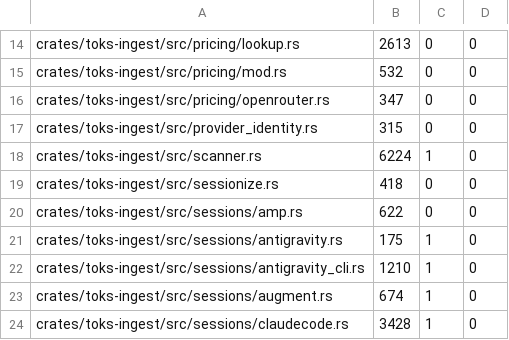
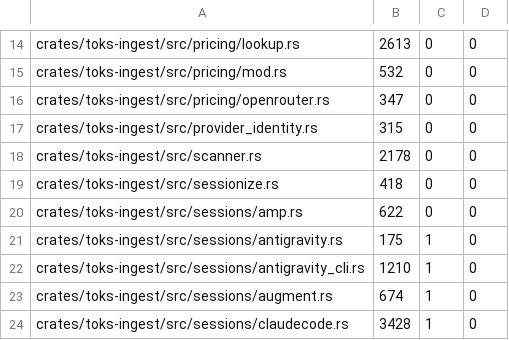
Before and after one commit to Luzivog/toks, a TSV file: scripts/quality/legacy-ingest-budget.tsv, drawn as a sheet; only a part is shown, gaps mark what is left out.

```diff
--- a/scripts/quality/legacy-ingest-budget.tsv
+++ b/scripts/quality/legacy-ingest-budget.tsv
@@ -17,3 +17,3 @@ crates/toks-ingest/src/pricing/openrouter.rs	347	0	0
 crates/toks-ingest/src/provider_identity.rs	315	0	0
-crates/toks-ingest/src/scanner.rs	6224	1	0
+crates/toks-ingest/src/scanner.rs	2178	0	0
 crates/toks-ingest/src/sessionize.rs	418	0	0
```
Also changed, not shown: 17 other files.
